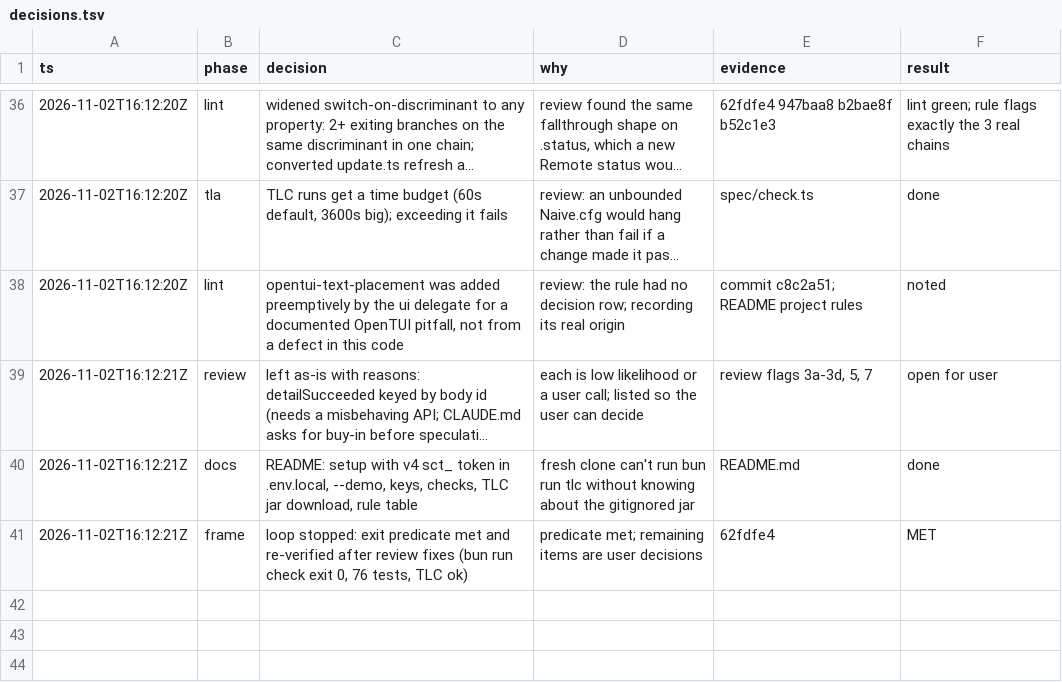
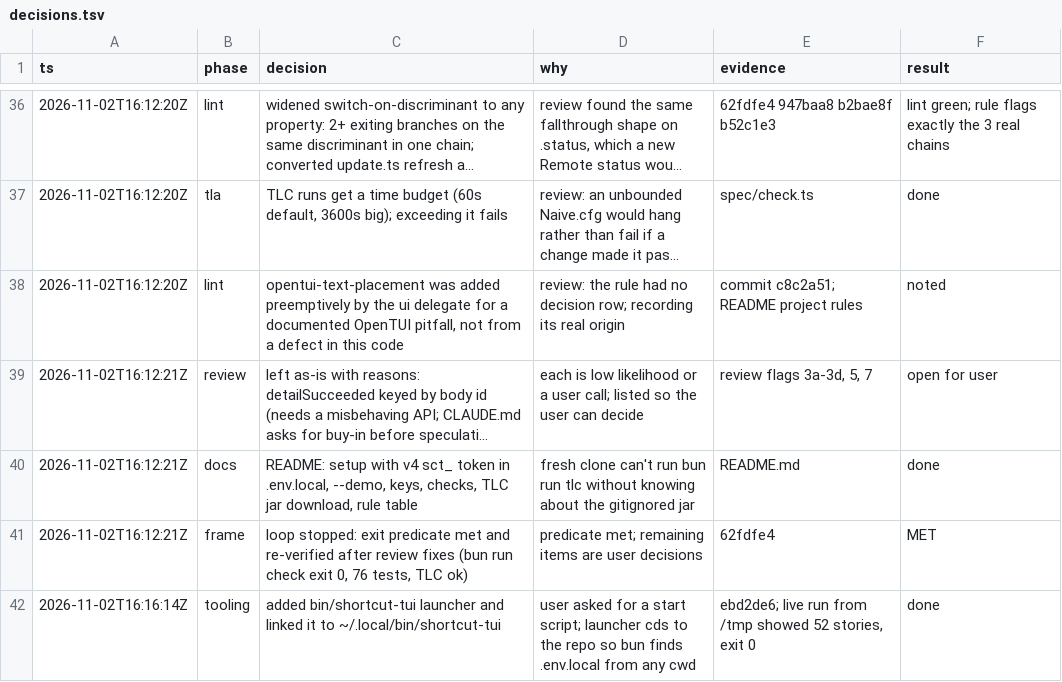
Before and after one commit to kschrader/shortcut-tui, a TSV file: decisions.tsv, drawn as a sheet; only a part is shown, gaps mark what is left out; long unchanged cells end in …; the diff names each change by its address in the sheet, - before the commit and + after, or states it on an @@ line.

```diff
--- a/decisions.tsv
+++ b/decisions.tsv
+row 42: 2026-11-02T16:16:14Z | tooling | added bin/shortcut-tui launcher and linked it to ~/.local/bin/shortcut-tui | user asked for a start script; launcher cds to the repo so bun finds .env.local from any cwd | ebd2de6; live run from /tmp showed 52 stories, exit 0 | done
```
